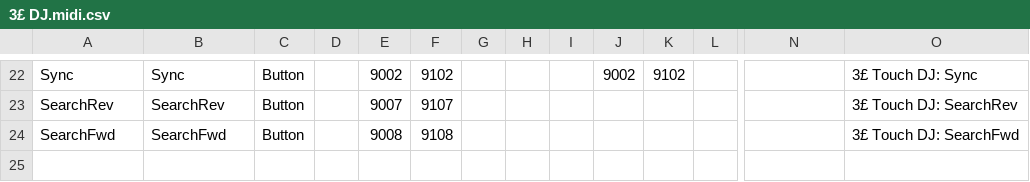
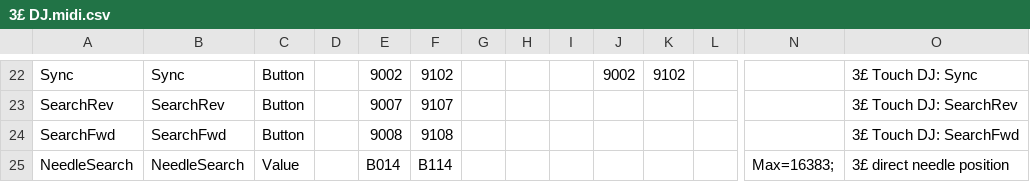
Before and after one commit to Ezodis/3E, a CSV file: TouchBar/threee/Source/Resources/DJ/3£ DJ.midi.csv, drawn as a sheet; only a part is shown, gaps mark what is left out; rows hold the shown columns only; the diff names each change by its address in the sheet, - before the commit and + after, or states it on an @@ line.

Commit message:
Smooth DJ swipes and animate platters independently; use direct seeking

```diff
--- a/TouchBar/threee/Source/Resources/DJ/3£ DJ.midi.csv
+++ b/TouchBar/threee/Source/Resources/DJ/3£ DJ.midi.csv
+row 25: NeedleSearch | NeedleSearch | Value |  | B014 | B114 |  |  |  |  |  |  | Max=16383; | 3£ direct needle position
```
Also changed, not shown: 4 other files.
